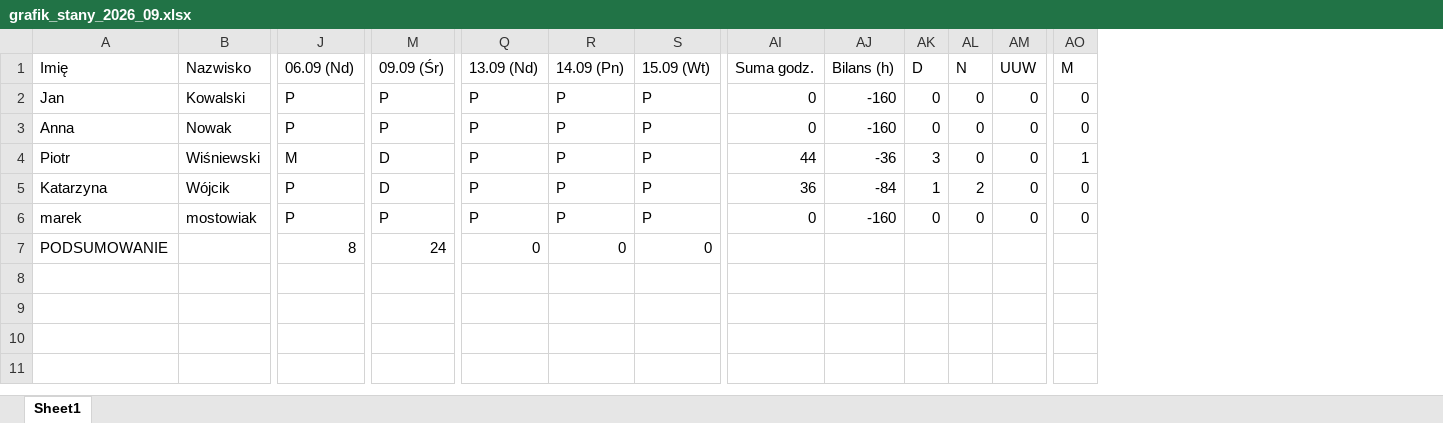
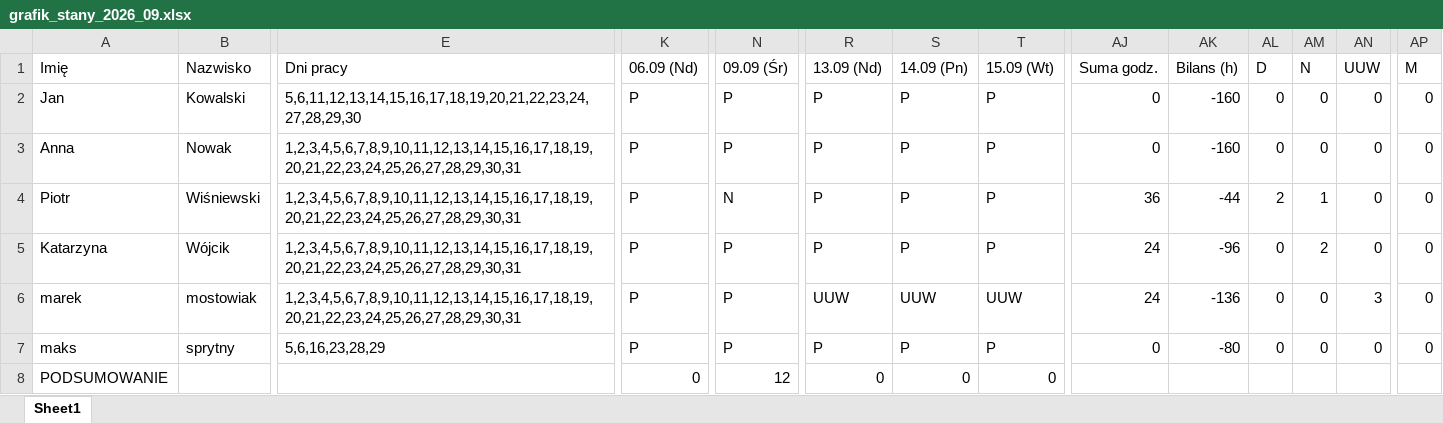
Before and after one commit to krzkacz887/terminarzCopernicus, an Excel workbook: grafiki/grafik_stany_2026_09.xlsx, sheet Sheet1, drawn as a sheet; only a part is shown, gaps mark what is left out; values as stored, in another font and other column widths than the file's, no borders; addresses are those after the commit; rows hold the shown columns only; the diff names each change by its address in the sheet, - before the commit and + after, or states it on an @@ line.

```diff
--- a/grafiki/grafik_stany_2026_09.xlsx (sheet Sheet1)
+++ b/grafiki/grafik_stany_2026_09.xlsx (sheet Sheet1)
+column E (Dni pracy), rows 2-6: 5,6,11,12,13,14,15,16,17,18,19,20,21,22,23,24,27,28,29,30 | 1,2,3,4,5,6,7,8,9,10,11,12,13,14,15,16,17,18,19,20,21,22,23,24,25,26,27,28,29,30,31 | 1,2,3,4,5,6,7,8,9,10,11,12,13,14,15,16,17,18,19,20,21,22,23,24,25,26,27,28,29,30,31 | 1,2,3,4,5,6,7,8,9,10,11,12,13,14,15,16,17,18,19,20,21,22,23,24,25,26,27,28,29,30,31 | 1,2,3,4,5,6,7,8,9,10,11,12,13,14,15,16,17,18,19,20,21,22,23,24,25,26,27,28,29,30,31
-K4 (06.09 (Nd)): M
+K4 (06.09 (Nd)): P
-N4 (09.09 (Śr)): D
+N4 (09.09 (Śr)): N
-AJ4 (Suma godz.): 44
+AJ4 (Suma godz.): 36
-AK4 (Bilans (h)): -36
+AK4 (Bilans (h)): -44
-AL4 (D): 3
+AL4 (D): 2
-AM4 (N): 0
+AM4 (N): 1
-AP4 (M): 1
+AP4 (M): 0
-N5 (09.09 (Śr)): D
+N5 (09.09 (Śr)): P
-AJ5 (Suma godz.): 36
+AJ5 (Suma godz.): 24
-AK5 (Bilans (h)): -84
+AK5 (Bilans (h)): -96
-AL5 (D): 1
+AL5 (D): 0
-R6 (13.09 (Nd)): P
+R6 (13.09 (Nd)): UUW
-S6 (14.09 (Pn)): P
+S6 (14.09 (Pn)): UUW
-T6 (15.09 (Wt)): P
+T6 (15.09 (Wt)): UUW
-AJ6 (Suma godz.): 0
+AJ6 (Suma godz.): 24
-AK6 (Bilans (h)): -160
+AK6 (Bilans (h)): -136
-AN6 (UUW): 0
+AN6 (UUW): 3
+row 7: maks | sprytny | 5,6,16,23,28,29 | P | P | P | P | P | 0 | -80 | 0 | 0 | 0 | 0
-K8 (06.09 (Nd)): 8
+K8 (06.09 (Nd)): 0
-N8 (09.09 (Śr)): 24
+N8 (09.09 (Śr)): 12
```
Also changed, not shown: 5 other files.
